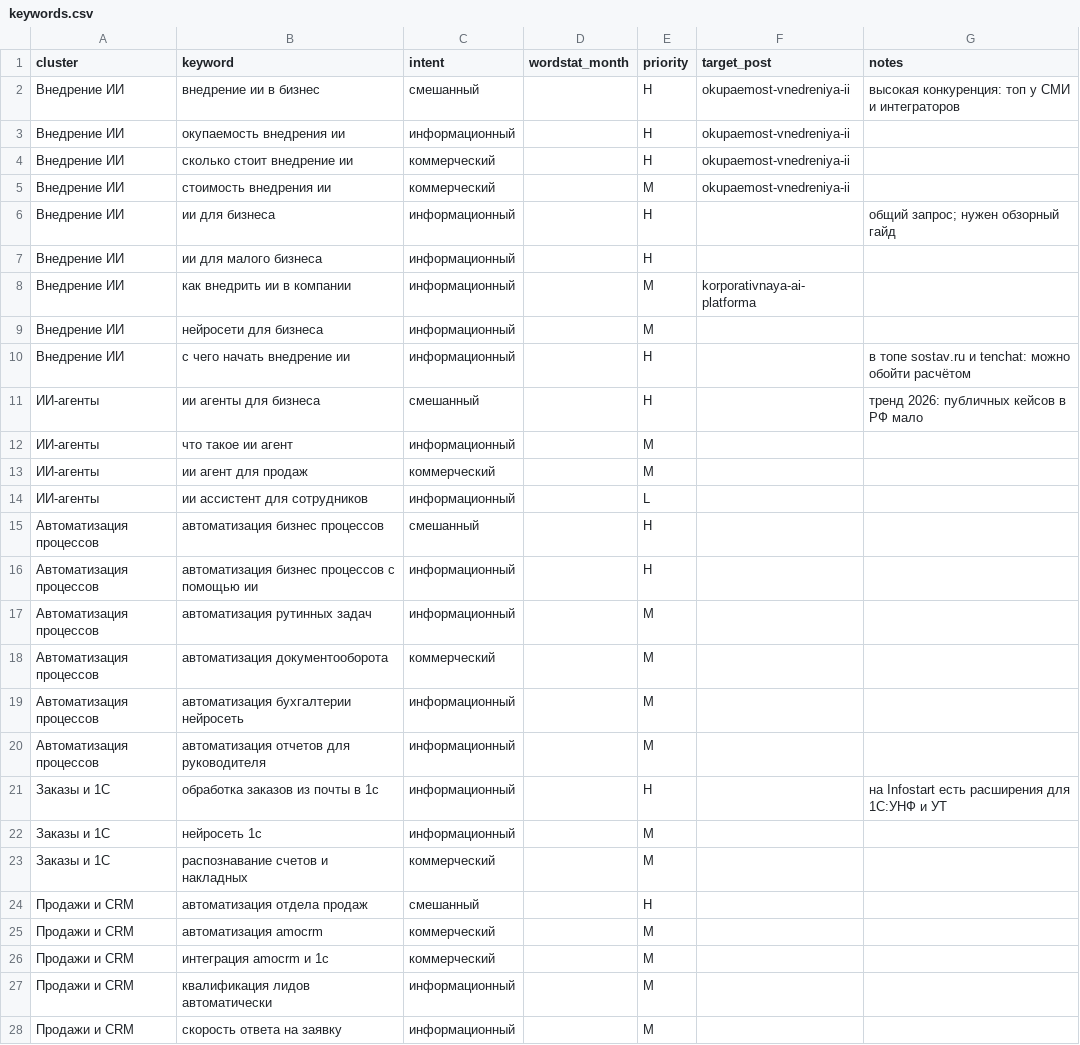
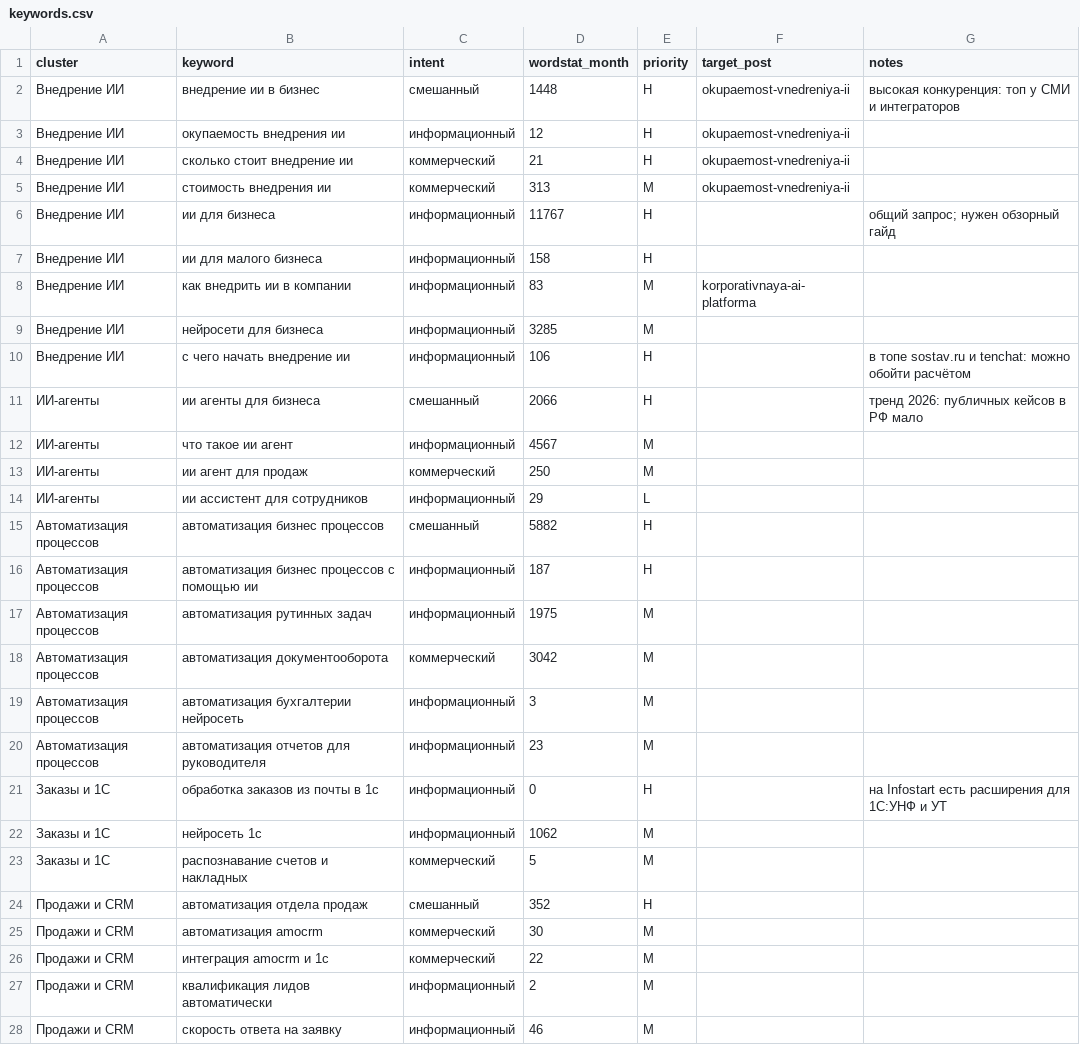
Before and after one commit to MikeProduct14/b2bsaasadvisor, a CSV file: content/seo/keywords.csv, drawn as a sheet; only a part is shown; the diff covers the shown part only.

```diff
--- a/content/seo/keywords.csv
+++ b/content/seo/keywords.csv
@@ -1,28 +1,28 @@
 cluster,keyword,intent,wordstat_month,priority,target_post,notes
-Внедрение ИИ,внедрение ии в бизнес,смешанный,,H,okupaemost-vnedreniya-ii,высокая конкуренция: топ у СМИ и интеграторов
-Внедрение ИИ,окупаемость внедрения ии,информационный,,H,okupaemost-vnedreniya-ii,
-Внедрение ИИ,сколько стоит внедрение ии,коммерческий,,H,okupaemost-vnedreniya-ii,
-Внедрение ИИ,стоимость внедрения ии,коммерческий,,M,okupaemost-vnedreniya-ii,
-Внедрение ИИ,ии для бизнеса,информационный,,H,,общий запрос; нужен обзорный гайд
-Внедрение ИИ,ии для малого бизнеса,информационный,,H,,
-Внедрение ИИ,как внедрить ии в компании,информационный,,M,korporativnaya-ai-platforma,
-Внедрение ИИ,нейросети для бизнеса,информационный,,M,,
-Внедрение ИИ,с чего начать внедрение ии,информационный,,H,,в топе sostav.ru и tenchat: можно обойти расчётом
-ИИ-агенты,ии агенты для бизнеса,смешанный,,H,,тренд 2026: публичных кейсов в РФ мало
-ИИ-агенты,что такое ии агент,информационный,,M,,
-ИИ-агенты,ии агент для продаж,коммерческий,,M,,
-ИИ-агенты,ии ассистент для сотрудников,информационный,,L,,
-Автоматизация процессов,автоматизация бизнес процессов,смешанный,,H,,
-Автоматизация процессов,автоматизация бизнес процессов с помощью ии,информационный,,H,,
-Автоматизация процессов,автоматизация рутинных задач,информационный,,M,,
-Автоматизация процессов,автоматизация документооборота,коммерческий,,M,,
-Автоматизация процессов,автоматизация бухгалтерии нейросеть,информационный,,M,,
-Автоматизация процессов,автоматизация отчетов для руководителя,информационный,,M,,
-Заказы и 1С,обработка заказов из почты в 1с,информационный,,H,,на Infostart есть расширения для 1С:УНФ и УТ
-Заказы и 1С,нейросеть 1с,информационный,,M,,
-Заказы и 1С,распознавание счетов и накладных,коммерческий,,M,,
-Продажи и CRM,автоматизация отдела продаж,смешанный,,H,,
-Продажи и CRM,автоматизация amocrm,коммерческий,,M,,
-Продажи и CRM,интеграция amocrm и 1с,коммерческий,,M,,
-Продажи и CRM,квалификация лидов автоматически,информационный,,M,,
-Продажи и CRM,скорость ответа на заявку,информационный,,M,,
+Внедрение ИИ,внедрение ии в бизнес,смешанный,1448,H,okupaemost-vnedreniya-ii,высокая конкуренция: топ у СМИ и интеграторов
+Внедрение ИИ,окупаемость внедрения ии,информационный,12,H,okupaemost-vnedreniya-ii,
+Внедрение ИИ,сколько стоит внедрение ии,коммерческий,21,H,okupaemost-vnedreniya-ii,
+Внедрение ИИ,стоимость внедрения ии,коммерческий,313,M,okupaemost-vnedreniya-ii,
+Внедрение ИИ,ии для бизнеса,информационный,11767,H,,общий запрос; нужен обзорный гайд
+Внедрение ИИ,ии для малого бизнеса,информационный,158,H,,
+Внедрение ИИ,как внедрить ии в компании,информационный,83,M,korporativnaya-ai-platforma,
+Внедрение ИИ,нейросети для бизнеса,информационный,3285,M,,
+Внедрение ИИ,с чего начать внедрение ии,информационный,106,H,,в топе sostav.ru и tenchat: можно обойти расчётом
+ИИ-агенты,ии агенты для бизнеса,смешанный,2066,H,,тренд 2026: публичных кейсов в РФ мало
+ИИ-агенты,что такое ии агент,информационный,4567,M,,
+ИИ-агенты,ии агент для продаж,коммерческий,250,M,,
+ИИ-агенты,ии ассистент для сотрудников,информационный,29,L,,
+Автоматизация процессов,автоматизация бизнес процессов,смешанный,5882,H,,
+Автоматизация процессов,автоматизация бизнес процессов с помощью ии,информационный,187,H,,
+Автоматизация процессов,автоматизация рутинных задач,информационный,1975,M,,
+Автоматизация процессов,автоматизация документооборота,коммерческий,3042,M,,
+Автоматизация процессов,автоматизация бухгалтерии нейросеть,информационный,3,M,,
+Автоматизация процессов,автоматизация отчетов для руководителя,информационный,23,M,,
+Заказы и 1С,обработка заказов из почты в 1с,информационный,0,H,,на Infostart есть расширения для 1С:УНФ и УТ
+Заказы и 1С,нейросеть 1с,информационный,1062,M,,
+Заказы и 1С,распознавание счетов и накладных,коммерческий,5,M,,
+Продажи и CRM,автоматизация отдела продаж,смешанный,352,H,,
+Продажи и CRM,автоматизация amocrm,коммерческий,30,M,,
+Продажи и CRM,интеграция amocrm и 1с,коммерческий,22,M,,
+Продажи и CRM,квалификация лидов автоматически,информационный,2,M,,
+Продажи и CRM,скорость ответа на заявку,информационный,46,M,,
```
Also changed, not shown: 1 added row and 78 edited cells elsewhere in this file, 5 other files.
